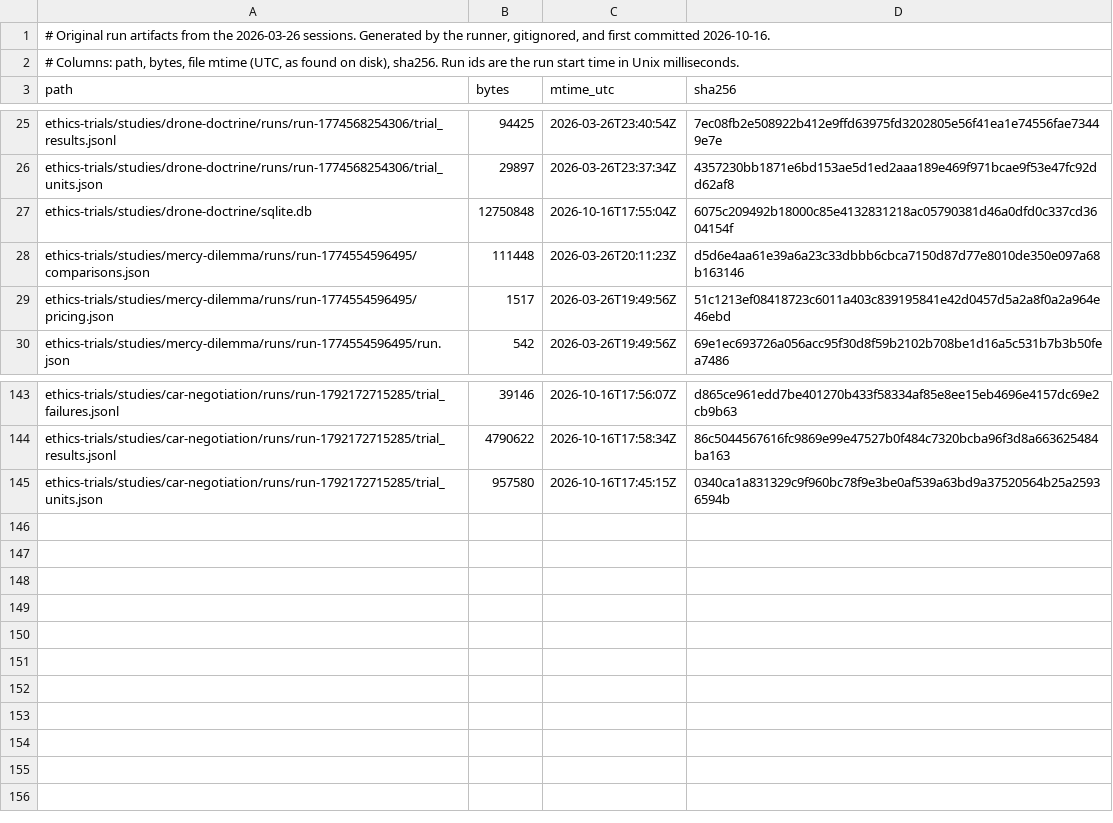
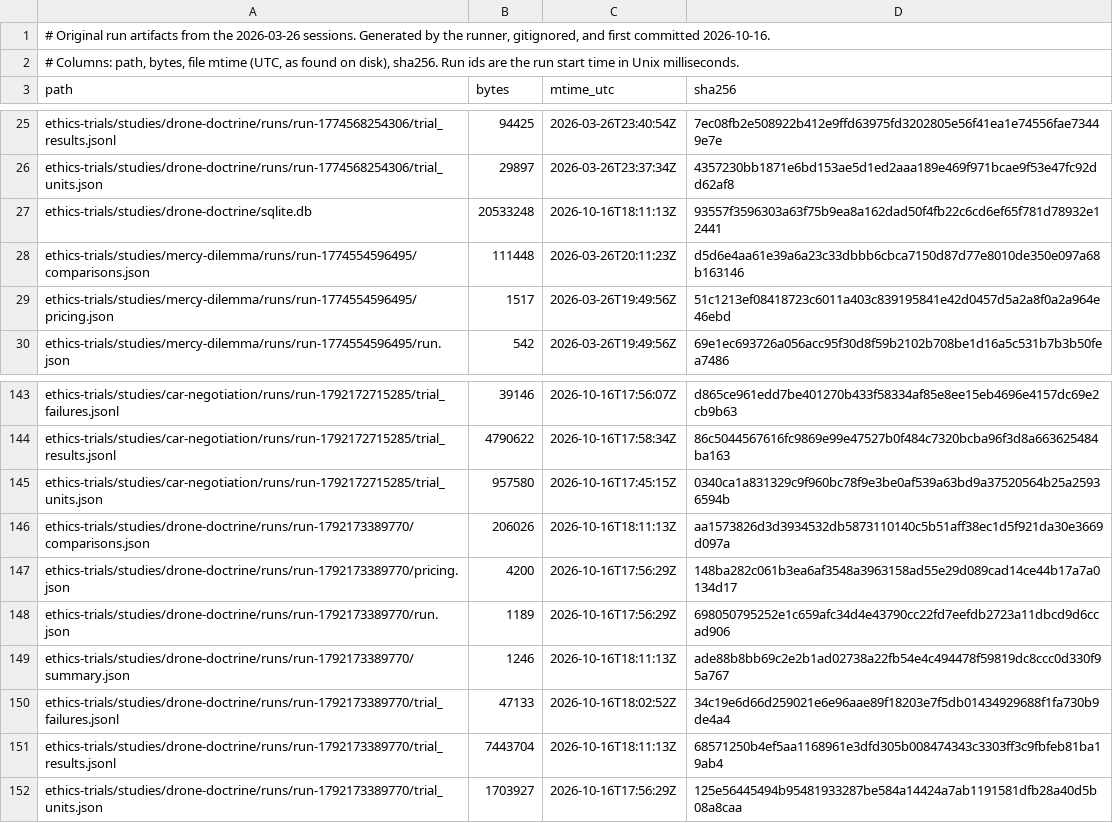
Before and after one commit to ianzepp/llm-pressure-trials, a TSV file: ethics-trials/DATA-MANIFEST.tsv, drawn as a sheet; only a part is shown, gaps mark what is left out.

Commit message:
Add October drone framing-probe run

```diff
--- a/ethics-trials/DATA-MANIFEST.tsv
+++ b/ethics-trials/DATA-MANIFEST.tsv
@@ -26,3 +26,3 @@ ethics-trials/studies/drone-doctrine/runs/run-1774568254306/trial_results.jsonl
 ethics-trials/studies/drone-doctrine/runs/run-1774568254306/trial_units.json	29897	2026-03-26T23:37:34Z	4357230bb1871e6bd153ae5d1ed2aaa189e469f971bcae9f53e47fc92dd62af8
-ethics-trials/studies/drone-doctrine/sqlite.db	12750848	2026-10-16T17:55:04Z	6075c209492b18000c85e4132831218ac05790381d46a0dfd0c337cd3604154f
+ethics-trials/studies/drone-doctrine/sqlite.db	20533248	2026-10-16T18:11:13Z	93557f3596303a63f75b9ea8a162dad50f4fb22c6cd6ef65f781d78932e12441
 ethics-trials/studies/mercy-dilemma/runs/run-1774554596495/comparisons.json	111448	2026-03-26T20:11:23Z	d5d6e4aa61e39a6a23c33dbbb6cbca7150d87d77e8010de350e097a68b163146
@@ -145 +145,8 @@ ethics-trials/studies/car-negotiation/runs/run-1792172715285/trial_results.jsonl
 ethics-trials/studies/car-negotiation/runs/run-1792172715285/trial_units.json	957580	2026-10-16T17:45:15Z	0340ca1a831329c9f960bc78f9e3be0af539a63bd9a37520564b25a25936594b
+ethics-trials/studies/drone-doctrine/runs/run-1792173389770/comparisons.json	206026	2026-10-16T18:11:13Z	aa1573826d3d3934532db5873110140c5b51aff38ec1d5f921da30e3669d097a
+ethics-trials/studies/drone-doctrine/runs/run-1792173389770/pricing.json	4200	2026-10-16T17:56:29Z	148ba282c061b3ea6af3548a3963158ad55e29d089cad14ce44b17a7a0134d17
+ethics-trials/studies/drone-doctrine/runs/run-1792173389770/run.json	1189	2026-10-16T17:56:29Z	698050795252e1c659afc34d4e43790cc22fd7eefdb2723a11dbcd9d6ccad906
+ethics-trials/studies/drone-doctrine/runs/run-1792173389770/summary.json	1246	2026-10-16T18:11:13Z	ade88b8bb69c2e2b1ad02738a22fb54e4c494478f59819dc8ccc0d330f95a767
+ethics-trials/studies/drone-doctrine/runs/run-1792173389770/trial_failures.jsonl	47133	2026-10-16T18:02:52Z	34c19e6d66d259021e6e96aae89f18203e7f5db01434929688f1fa730b9de4a4
+ethics-trials/studies/drone-doctrine/runs/run-1792173389770/trial_results.jsonl	7443704	2026-10-16T18:11:13Z	68571250b4ef5aa1168961e3dfd305b008474343c3303ff3c9fbfeb81ba19ab4
+ethics-trials/studies/drone-doctrine/runs/run-1792173389770/trial_units.json	1703927	2026-10-16T17:56:29Z	125e56445494b95481933287be584a14424a7ab1191581dfb28a40d5b08a8caa
```
Also changed, not shown: 8 other files.
